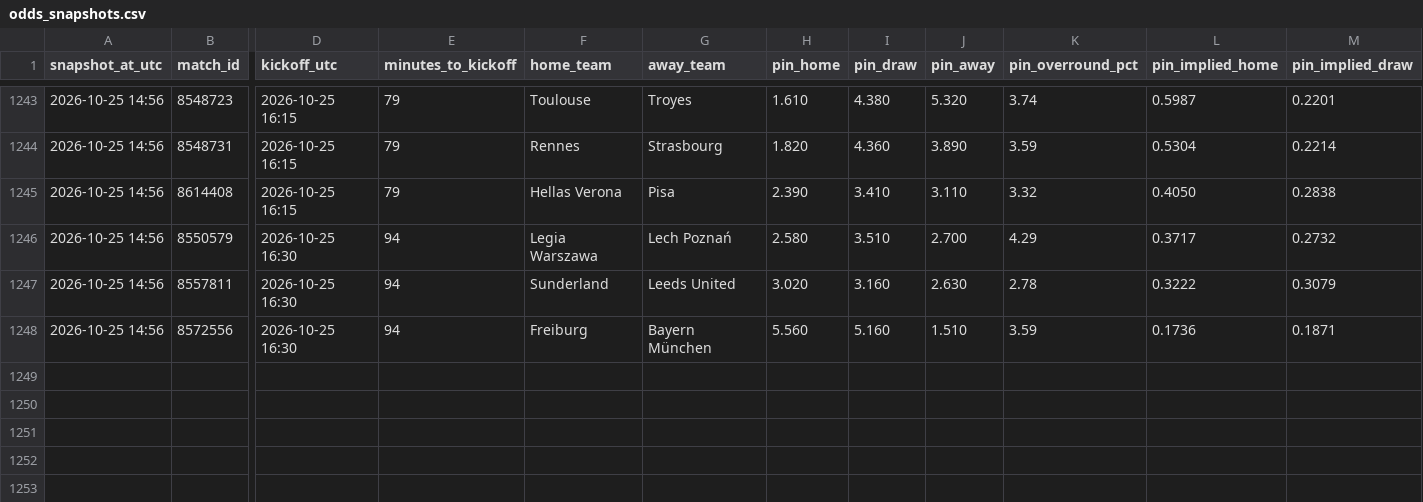
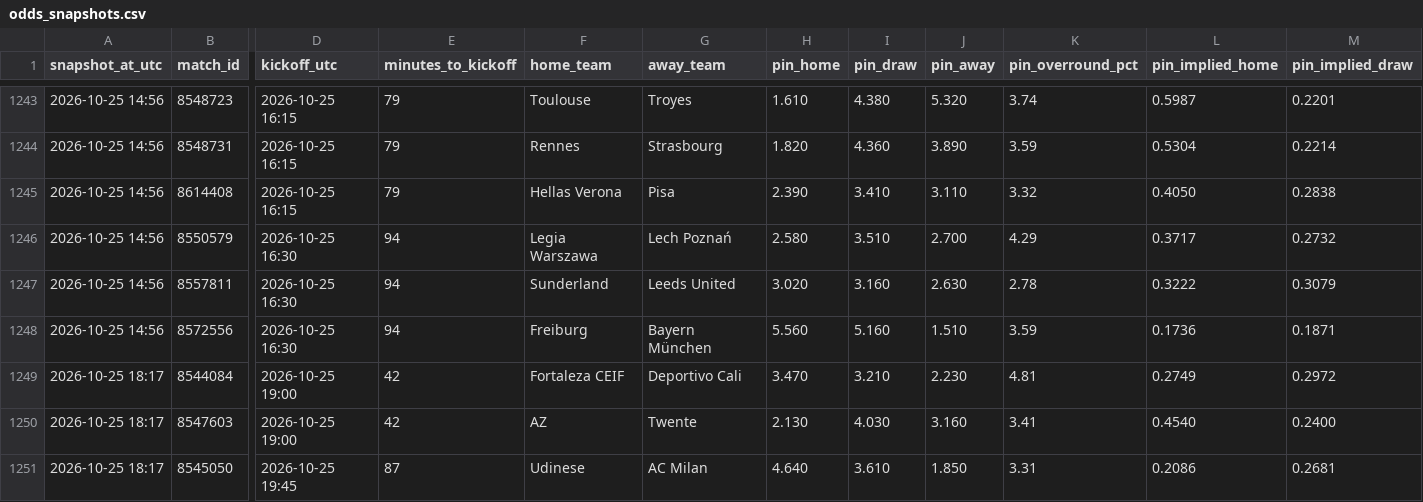
Before and after one commit to Bggantchev/betting-system, a CSV file: odds_snapshots.csv, drawn as a sheet; only a part is shown, gaps mark what is left out; rows hold the shown columns only; the diff names each change by its address in the sheet, - before the commit and + after, or states it on an @@ line.

```diff
--- a/odds_snapshots.csv
+++ b/odds_snapshots.csv
+row 1249: 2026-10-25 18:17 | 8544084 | 2026-10-25 19:00 | 42 | Fortaleza CEIF | Deportivo Cali | 3.470 | 3.210 | 2.230 | 4.81 | 0.2749 | 0.2972
+row 1250: 2026-10-25 18:17 | 8547603 | 2026-10-25 19:00 | 42 | AZ | Twente | 2.130 | 4.030 | 3.160 | 3.41 | 0.4540 | 0.2400
+row 1251: 2026-10-25 18:17 | 8545050 | 2026-10-25 19:45 | 87 | Udinese | AC Milan | 4.640 | 3.610 | 1.850 | 3.31 | 0.2086 | 0.2681
```
